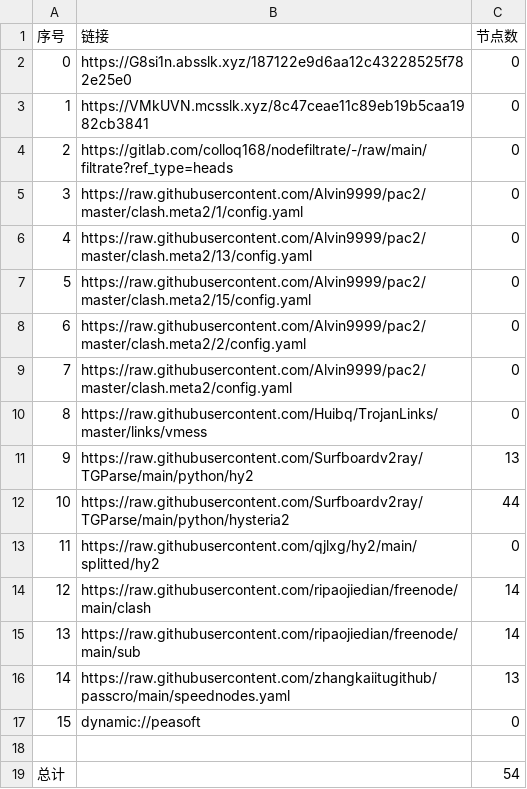
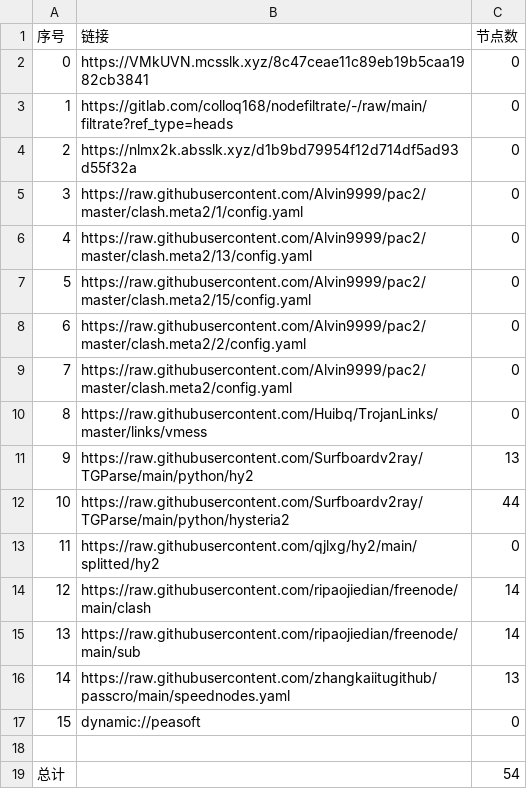
Before and after one commit to shtrend/AutoMergePublicNodes, a CSV file: list_result.csv, drawn as a sheet.

```diff
--- a/list_result.csv
+++ b/list_result.csv
@@ -1,5 +1,5 @@
 序号,链接,节点数
-0,https://G8si1n.absslk.xyz/187122e9d6aa12c43228525f782e25e0,0
-1,https://VMkUVN.mcsslk.xyz/8c47ceae11c89eb19b5caa1982cb3841,0
-2,https://gitlab.com/colloq168/nodefiltrate/-/raw/main/filtrate?ref_type=heads,0
+0,https://VMkUVN.mcsslk.xyz/8c47ceae11c89eb19b5caa1982cb3841,0
+1,https://gitlab.com/colloq168/nodefiltrate/-/raw/main/filtrate?ref_type=heads,0
+2,https://nlmx2k.absslk.xyz/d1b9bd79954f12d714df5ad93d55f32a,0
 3,https://raw.githubusercontent.com/Alvin9999/pac2/master/clash.meta2/1/config.yaml,0
```
Also changed, not shown: 3 other files.
